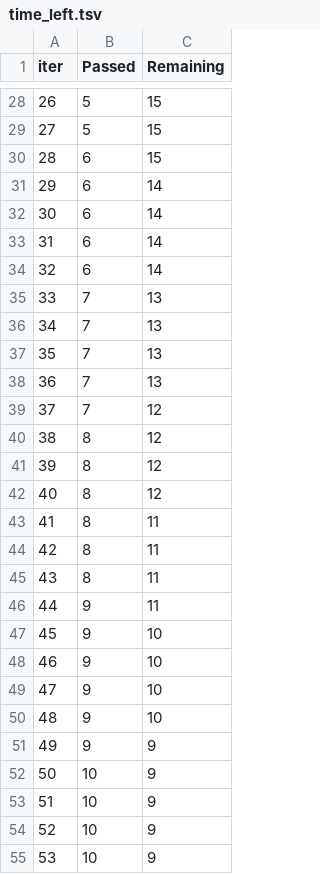
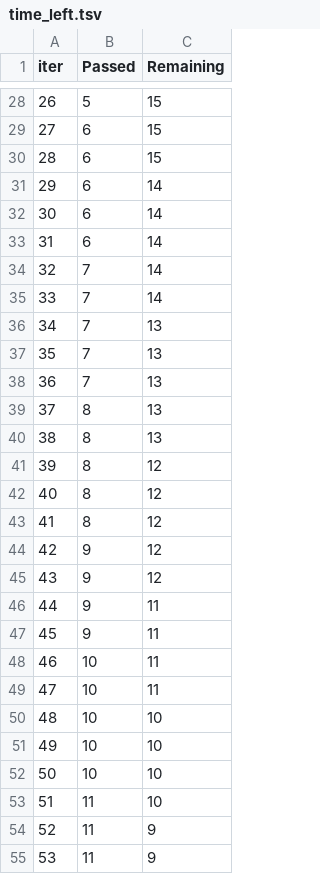
Before and after one commit to KusumVyas/mlproject, a TSV file: catboost_info/time_left.tsv, drawn as a sheet; only a part is shown, gaps mark what is left out; the diff covers the shown part only.

```diff
--- a/catboost_info/time_left.tsv
+++ b/catboost_info/time_left.tsv
@@ -28,3 +28,3 @@ iter	Passed	Remaining
 26	5	15
-27	5	15
+27	6	15
 28	6	15
@@ -33,4 +33,4 @@ iter	Passed	Remaining
 31	6	14
-32	6	14
-33	7	13
+32	7	14
+33	7	14
 34	7	13
@@ -38,18 +38,18 @@ iter	Passed	Remaining
 36	7	13
-37	7	12
-38	8	12
+37	8	13
+38	8	13
 39	8	12
 40	8	12
-41	8	11
-42	8	11
-43	8	11
+41	8	12
+42	9	12
+43	9	12
 44	9	11
-45	9	10
-46	9	10
-47	9	10
-48	9	10
-49	9	9
-50	10	9
-51	10	9
-52	10	9
-53	10	9
+45	9	11
+46	10	11
+47	10	11
+48	10	10
+49	10	10
+50	10	10
+51	11	10
+52	11	9
+53	11	9
```
Also changed, not shown: 68 edited cells elsewhere in this file, 5 other files.
